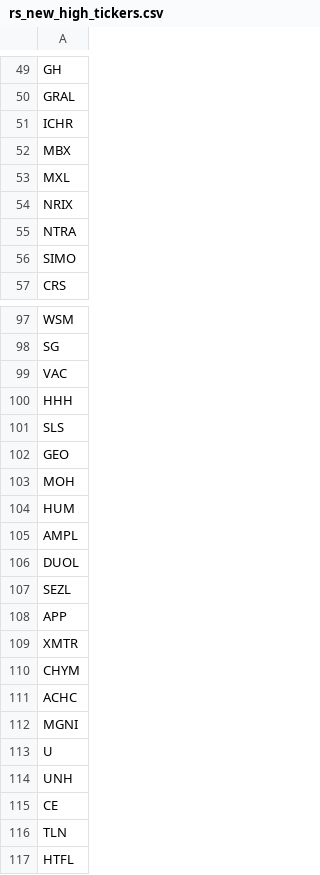
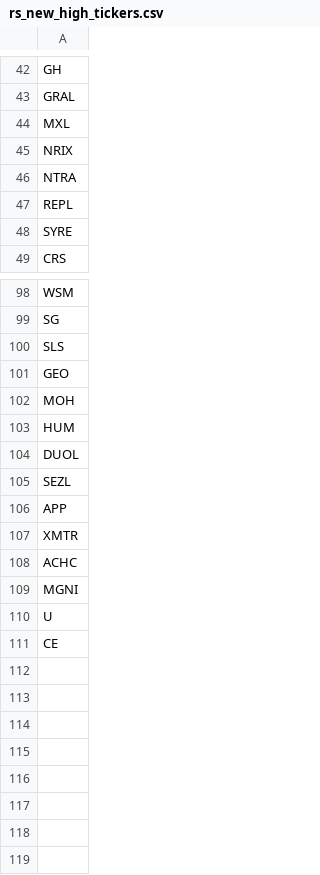
Before and after one commit to chinar-amrutkar/market-leaders, a CSV file: outputs/rs_new_high_tickers.csv, drawn as a sheet; only a part is shown, gaps mark what is left out; the diff covers the shown part only.

```diff
--- a/outputs/rs_new_high_tickers.csv
+++ b/outputs/rs_new_high_tickers.csv
@@ -50,4 +43,2 @@ GH
 GRAL
-ICHR
-MBX
 MXL
@@ -55,3 +46,4 @@ NRIX
 NTRA
-SIMO
+REPL
+SYRE
 CRS
@@ -98,4 +99,2 @@ WSM
 SG
-VAC
-HHH
 SLS
@@ -104,3 +103,2 @@ MOH
 HUM
-AMPL
 DUOL
@@ -109,3 +107,2 @@ APP
 XMTR
-CHYM
 ACHC
@@ -113,5 +110,2 @@ MGNI
 U
-UNH
 CE
-TLN
-HTFL
```
Also changed, not shown: 10 added rows, 9 removed rows, 34 moved rows and 3 edited cells elsewhere in this file, outputs/rs_new_high_details.csv, 3 other files.
